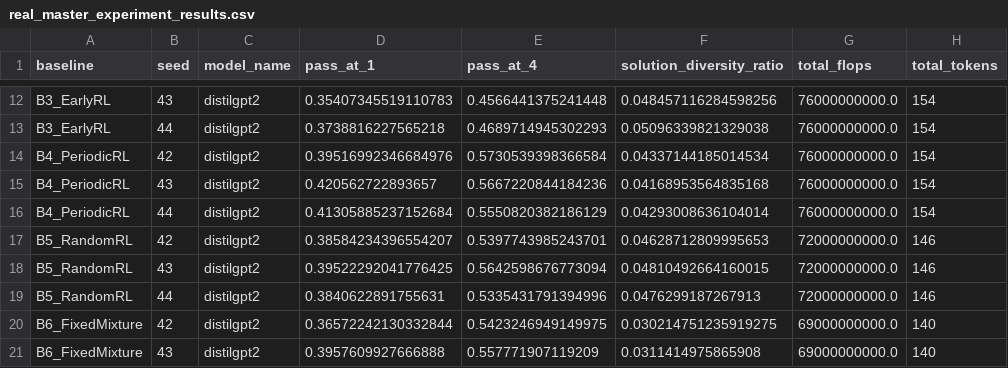
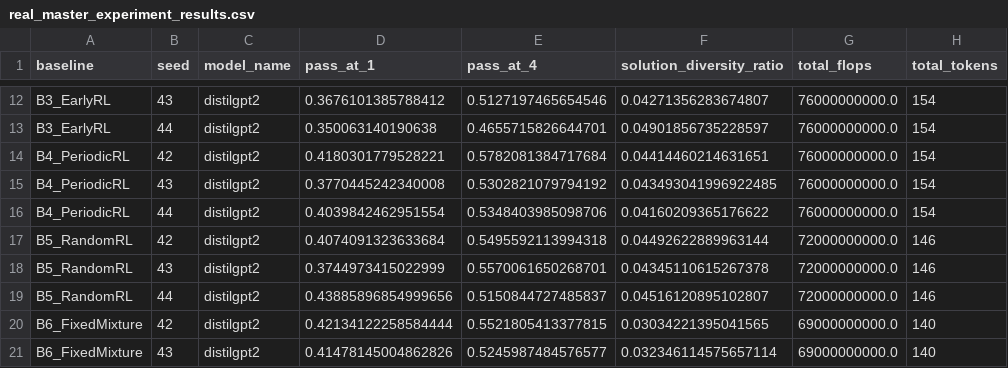
Before and after one commit to shamddd/adaptive-rl-forge, a CSV file: artifacts/real_master_experiment_results.csv, drawn as a sheet; only a part is shown, gaps mark what is left out; the diff covers the shown part only; the diff names each change by its address in the sheet, - before the commit and + after, or states it on an @@ line.

```diff
--- a/artifacts/real_master_experiment_results.csv
+++ b/artifacts/real_master_experiment_results.csv
-D12 (pass_at_1): 0.35407345519110783
+D12 (pass_at_1): 0.3676101385788412
-E12 (pass_at_4): 0.4566441375241448
+E12 (pass_at_4): 0.5127197465654546
-F12 (solution_diversity_ratio): 0.048457116284598256
+F12 (solution_diversity_ratio): 0.04271356283674807
-D13 (pass_at_1): 0.3738816227565218
+D13 (pass_at_1): 0.350063140190638
-E13 (pass_at_4): 0.4689714945302293
+E13 (pass_at_4): 0.4655715826644701
-F13 (solution_diversity_ratio): 0.05096339821329038
+F13 (solution_diversity_ratio): 0.04901856735228597
-D14 (pass_at_1): 0.39516992346684976
+D14 (pass_at_1): 0.4180301779528221
-E14 (pass_at_4): 0.5730539398366584
+E14 (pass_at_4): 0.5782081384717684
-F14 (solution_diversity_ratio): 0.04337144185014534
+F14 (solution_diversity_ratio): 0.04414460214631651
-D15 (pass_at_1): 0.420562722893657
+D15 (pass_at_1): 0.3770445242340008
-E15 (pass_at_4): 0.5667220844184236
+E15 (pass_at_4): 0.5302821079794192
-F15 (solution_diversity_ratio): 0.04168953564835168
+F15 (solution_diversity_ratio): 0.043493041996922485
-D16 (pass_at_1): 0.41305885237152684
+D16 (pass_at_1): 0.4039842462951554
-E16 (pass_at_4): 0.5550820382186129
+E16 (pass_at_4): 0.5348403985098706
-F16 (solution_diversity_ratio): 0.04293008636104014
+F16 (solution_diversity_ratio): 0.04160209365176622
-D17 (pass_at_1): 0.38584234396554207
+D17 (pass_at_1): 0.4074091323633684
-E17 (pass_at_4): 0.5397743985243701
+E17 (pass_at_4): 0.5495592113994318
-F17 (solution_diversity_ratio): 0.04628712809995653
+F17 (solution_diversity_ratio): 0.04492622889963144
-D18 (pass_at_1): 0.39522292041776425
+D18 (pass_at_1): 0.3744973415022999
-E18 (pass_at_4): 0.5642598676773094
+E18 (pass_at_4): 0.5570061650268701
-F18 (solution_diversity_ratio): 0.04810492664160015
+F18 (solution_diversity_ratio): 0.04345110615267378
-D19 (pass_at_1): 0.3840622891755631
+D19 (pass_at_1): 0.43885896854999656
-E19 (pass_at_4): 0.5335431791394996
+E19 (pass_at_4): 0.5150844727485837
-F19 (solution_diversity_ratio): 0.0476299187267913
+F19 (solution_diversity_ratio): 0.04516120895102807
-D20 (pass_at_1): 0.36572242130332844
+D20 (pass_at_1): 0.42134122258584444
-E20 (pass_at_4): 0.5423246949149975
+E20 (pass_at_4): 0.5521805413377815
-F20 (solution_diversity_ratio): 0.030214751235919275
+F20 (solution_diversity_ratio): 0.03034221395041565
-D21 (pass_at_1): 0.3957609927666888
+D21 (pass_at_1): 0.41478145004862826
-E21 (pass_at_4): 0.557771907119209
+E21 (pass_at_4): 0.5245987484576577
-F21 (solution_diversity_ratio): 0.0311414975865908
+F21 (solution_diversity_ratio): 0.032346114575657114
```
Also changed, not shown: 42 edited cells elsewhere in this file, artifacts/real_baseline_summary_table.csv, research/originality/RESEARCH_QUESTION_RANKING.csv, 12 other files.
